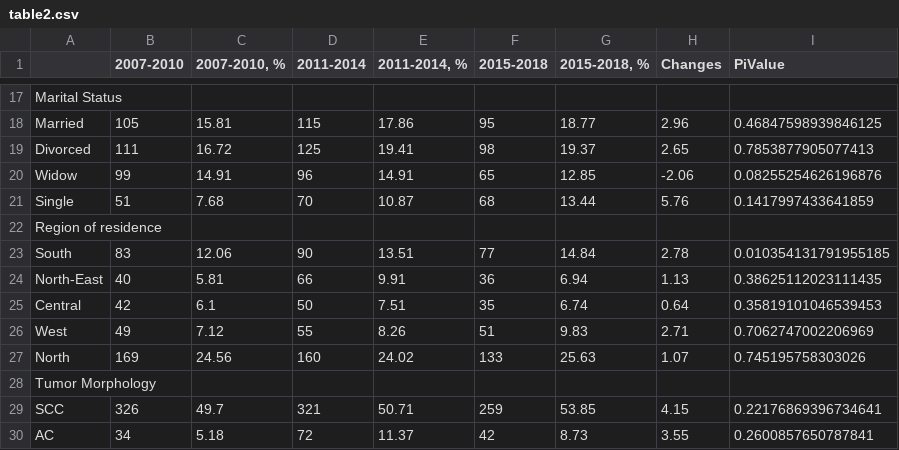
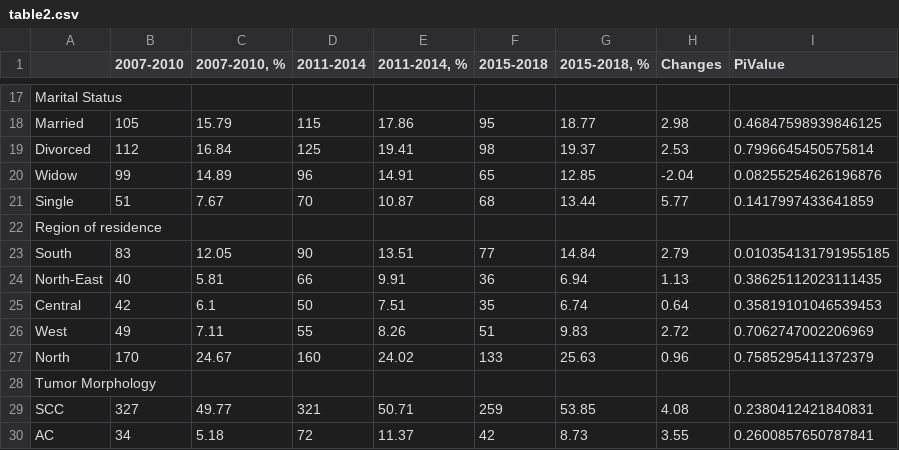
Before and after one commit to hateart/aleksandra_stats, a CSV file: table2.csv, drawn as a sheet; only a part is shown, gaps mark what is left out; the diff covers the shown part only; the diff names each change by its address in the sheet, - before the commit and + after, or states it on an @@ line.

```diff
--- a/table2.csv
+++ b/table2.csv
-C18 (2007-2010, %): 15.81
+C18 (2007-2010, %): 15.79
-H18 (Changes): 2.96
+H18 (Changes): 2.98
-B19 (2007-2010): 111
+B19 (2007-2010): 112
-C19 (2007-2010, %): 16.72
+C19 (2007-2010, %): 16.84
-H19 (Changes): 2.65
+H19 (Changes): 2.53
-I19 (PiValue): 0.7853877905077413
+I19 (PiValue): 0.7996645450575814
-C20 (2007-2010, %): 14.91
+C20 (2007-2010, %): 14.89
-H20 (Changes): -2.06
+H20 (Changes): -2.04
-C21 (2007-2010, %): 7.68
+C21 (2007-2010, %): 7.67
-H21 (Changes): 5.76
+H21 (Changes): 5.77
-C23 (2007-2010, %): 12.06
+C23 (2007-2010, %): 12.05
-H23 (Changes): 2.78
+H23 (Changes): 2.79
-C26 (2007-2010, %): 7.12
+C26 (2007-2010, %): 7.11
-H26 (Changes): 2.71
+H26 (Changes): 2.72
-B27 (2007-2010): 169
+B27 (2007-2010): 170
-C27 (2007-2010, %): 24.56
+C27 (2007-2010, %): 24.67
-H27 (Changes): 1.07
+H27 (Changes): 0.96
-I27 (PiValue): 0.745195758303026
+I27 (PiValue): 0.7585295411372379
-B29 (2007-2010): 326
+B29 (2007-2010): 327
-C29 (2007-2010, %): 49.7
+C29 (2007-2010, %): 49.77
-H29 (Changes): 4.15
+H29 (Changes): 4.08
-I29 (PiValue): 0.22176869396734641
+I29 (PiValue): 0.2380412421840831
```
Also changed, not shown: 32 edited cells elsewhere in this file, table1.csv, 5 other files.
